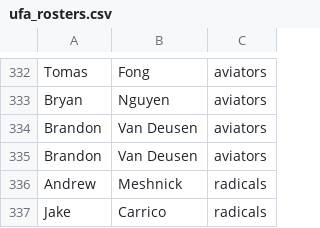
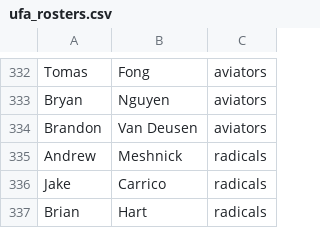
Before and after one commit to Afbcary/ufa-usau, a CSV file: data/ufa_rosters.csv, drawn as a sheet; only a part is shown, gaps mark what is left out; the shorter side is filled out with more unchanged rows; the diff names each change by its address in the sheet, - before the commit and + after, or states it on an @@ line.

Commit message:
dont write duplicates from UFA data even if they exist on the website

```diff
--- a/data/ufa_rosters.csv
+++ b/data/ufa_rosters.csv
-row 335: Brandon | Van Deusen | aviators
```
Also changed, not shown: 1 other file.
